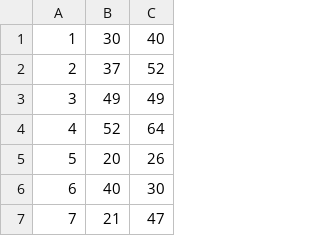
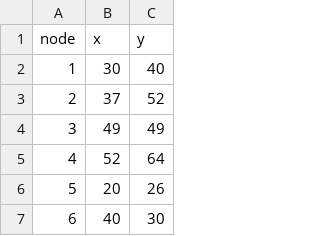
Before and after one commit to T-QARD/t-wave, a CSV file: notebooks/cvrp/customer.csv, drawn as a sheet; only a part is shown; the shorter side is filled out with more unchanged rows.

```diff
--- a/notebooks/cvrp/customer.csv
+++ b/notebooks/cvrp/customer.csv
@@ -1 +1,2 @@
+node,x,y
 1,30,40
```
Also changed, not shown: notebooks/cvrp/demand.csv.
